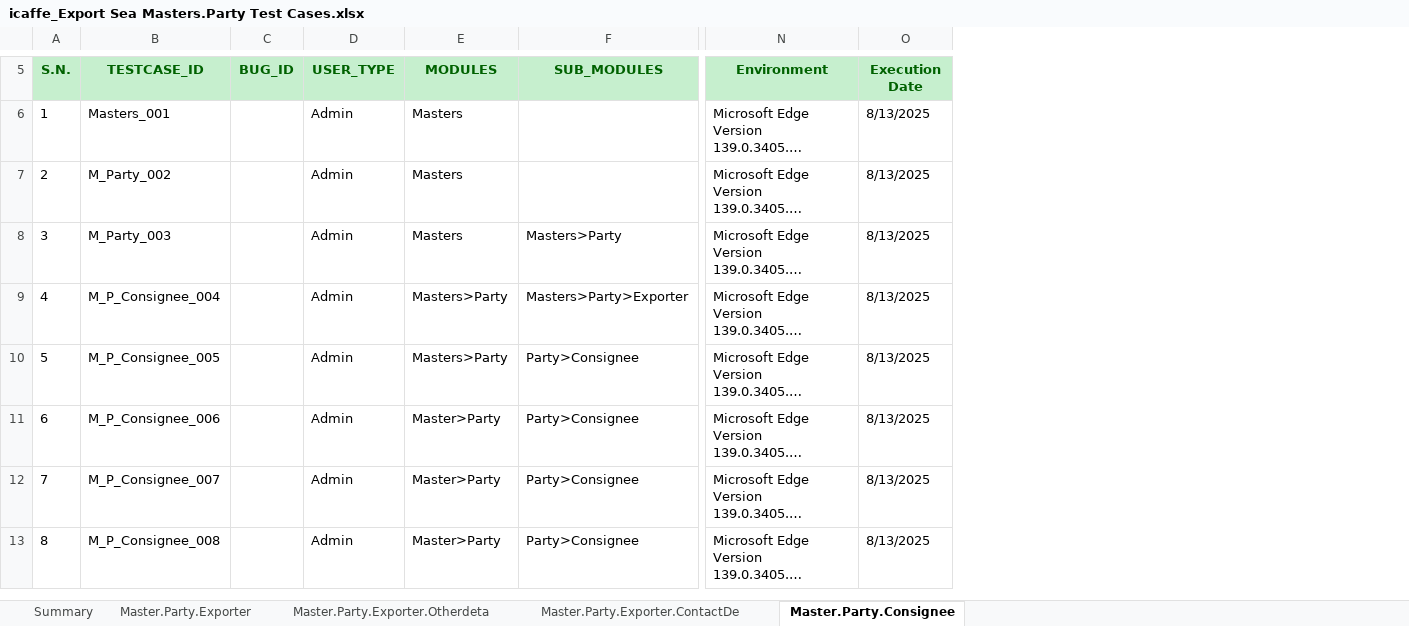
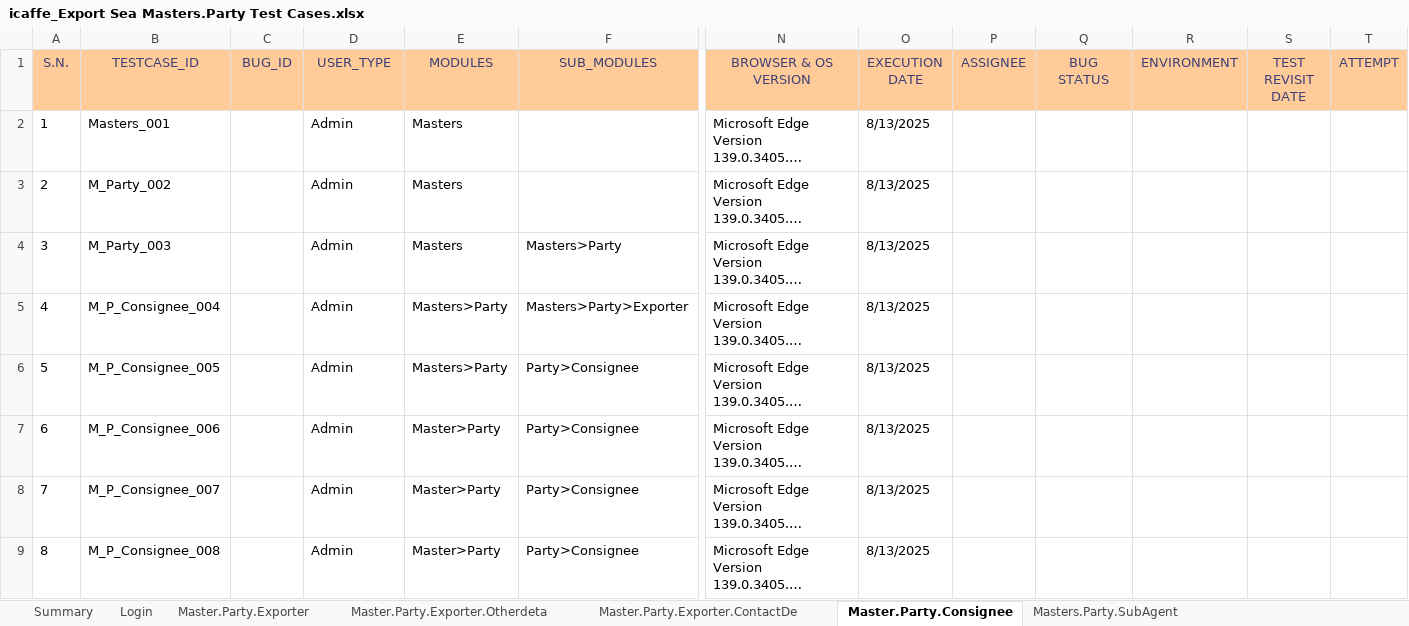
Before and after one commit to Akashvarun12/TestCaseDoc, an Excel workbook: icaffe_Export Sea Masters.Party Test Cases.xlsx, sheet Master.Party.Consignee, drawn as a sheet; only a part is shown, gaps mark what is left out; long unchanged cells end in …; values as stored, in another font and other column widths than the file's, no borders; charts and pictures not drawn; addresses are those after the commit; the diff covers the shown part only; the diff names each change by its address in the sheet, - before the commit and + after, or states it on an @@ line.

```diff
--- a/icaffe_Export Sea Masters.Party Test Cases.xlsx (sheet Master.Party.Consignee)
+++ b/icaffe_Export Sea Masters.Party Test Cases.xlsx (sheet Master.Party.Consignee)
+sheet tab: Login
+sheet tab: Masters.Party.SubAgent
+column P (ASSIGNEE), empty
+column Q (BUG STATUS), empty
+column R (ENVIRONMENT), empty
+column S (TEST REVISIT DATE), empty
+column T (ATTEMPT), empty
@@ A1:O1 fill: #C6EFCE → #FFCC99, bold: on → off, text colour: #006100 → #3F3F76 @@
-N1: Environment
+N1: BROWSER & OS VERSION
-O1: Execution Date
+O1: EXECUTION DATE
```
Also changed, not shown: 3 added rows, 4 removed rows, 10 edited cells and cell formats elsewhere in this sheet, sheet Master.Party.Exporter, sheet Master.Party.Exporter.ContactDe, sheet Summary, sheet Master.Party.Exporter.Otherdeta, other sheet tabs, charts or pictures.
